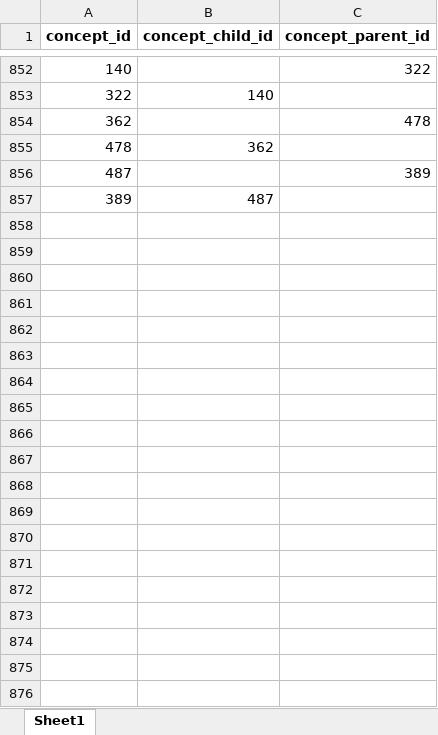
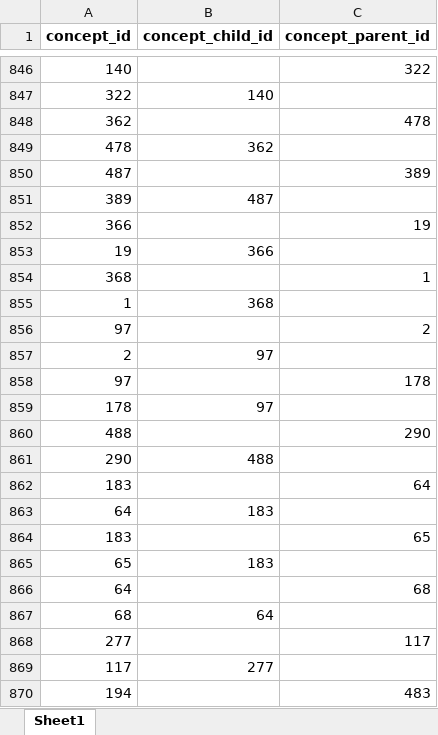
Before and after one commit to clld/grammaticon-data, an Excel workbook: raw/Concepthierarchy.xlsx, sheet Sheet1, drawn as a sheet; only a part is shown, gaps mark what is left out; values as stored, in another font and other column widths than the file's, no borders; the diff covers the shown part only; the diff names each change by its address in the sheet, - before the commit and + after, or states it on an @@ line.

```diff
--- a/raw/Concepthierarchy.xlsx (sheet Sheet1)
+++ b/raw/Concepthierarchy.xlsx (sheet Sheet1)
+row 852: 366 |  | 19
+row 853: 19 | 366
@@ row 840 moved to row 854: 368 @@
@@ row 841 moved to row 855: 1 @@
+row 856: 97 |  | 2
+row 857: 2 | 97
+row 858: 97 |  | 178
+row 859: 178 | 97
+row 860: 488 |  | 290
+row 861: 290 | 488
+row 862: 183 |  | 64
+row 863: 64 | 183
+row 864: 183 |  | 65
+row 865: 65 | 183
+row 866: 64 |  | 68
+row 867: 68 | 64
+row 868: 277 |  | 117
+row 869: 117 | 277
+row 870: 194 |  | 483
```
Also changed, not shown: 233 added rows and 4 removed rows elsewhere in this sheet, raw/Concepts.xlsx, raw/Concepts_features.xlsx, 10 other files.
